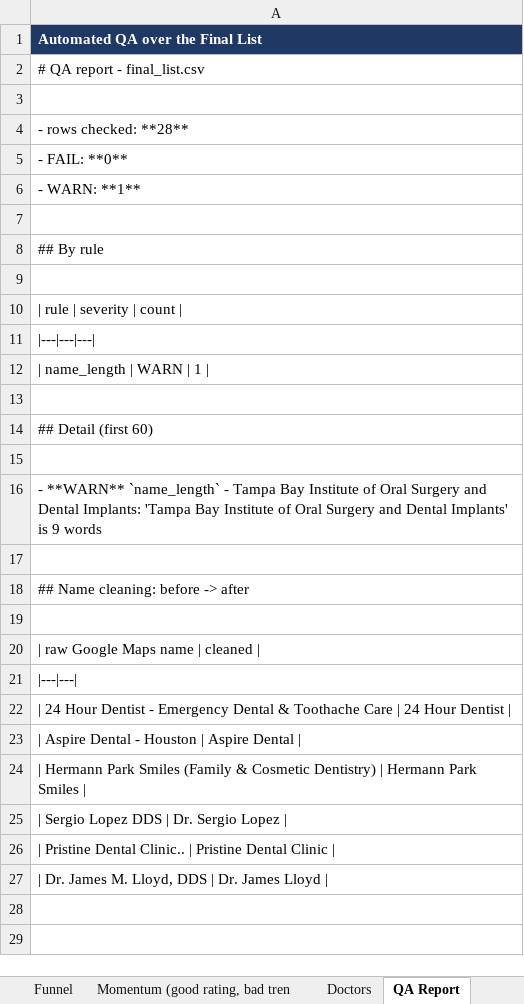
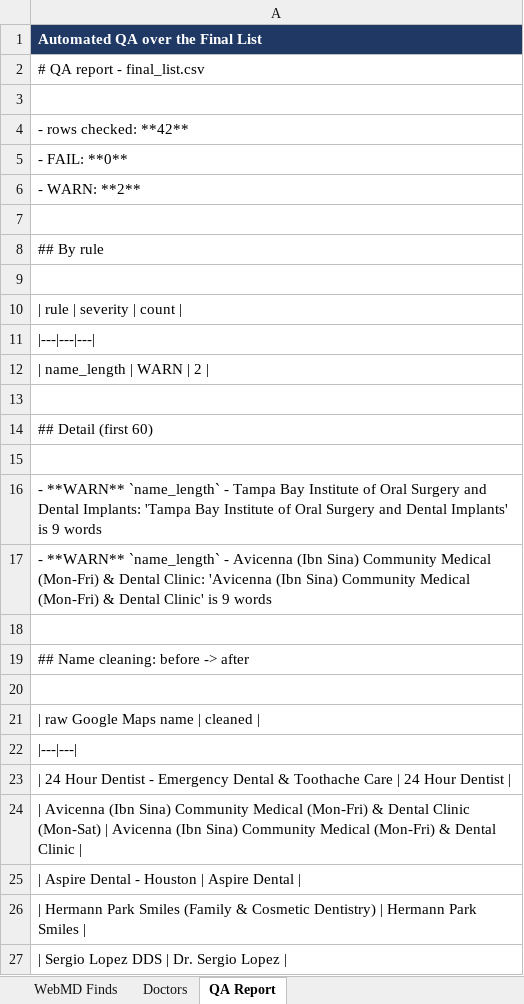
Before and after one commit to Me-Garvit/coldlabs-dental-gtm, an Excel workbook: deliverables/coldlabs_dental_list.xlsx, sheet QA Report, drawn as a sheet; only a part is shown; the shorter side is filled out with more unchanged rows; values as stored, in another font and other column widths than the file's, no borders; the diff names each change by its address in the sheet, - before the commit and + after, or states it on an @@ line.

```diff
--- a/deliverables/coldlabs_dental_list.xlsx (sheet QA Report)
+++ b/deliverables/coldlabs_dental_list.xlsx (sheet QA Report)
+sheet tab: WebMD Finds
-A4: - rows checked: **28**
+A4: - rows checked: **42**
-A6: - WARN: **1**
+A6: - WARN: **2**
-A12: | name_length | WARN | 1 |
+A12: | name_length | WARN | 2 |
+row 17: - **WARN** `name_length` - Avicenna (Ibn Sina) Community Medical (Mon-Fri) & Dental Clinic: 'Avicenna (Ibn Sina) Community Medical (Mon-Fri) & Dental Clinic' is 9 words
+row 24: | Avicenna (Ibn Sina) Community Medical (Mon-Fri) & Dental Clinic (Mon-Sat) | Avicenna (Ibn Sina) Community Medical (Mon-Fri) & Dental Clinic
```
Also changed, not shown: sheet Doctors, sheet Rejected, sheet Qualified (all ratings), sheet Final List, sheet Momentum (good rating, bad tren, sheet Funnel, 1 more sheet, 16 other files.
